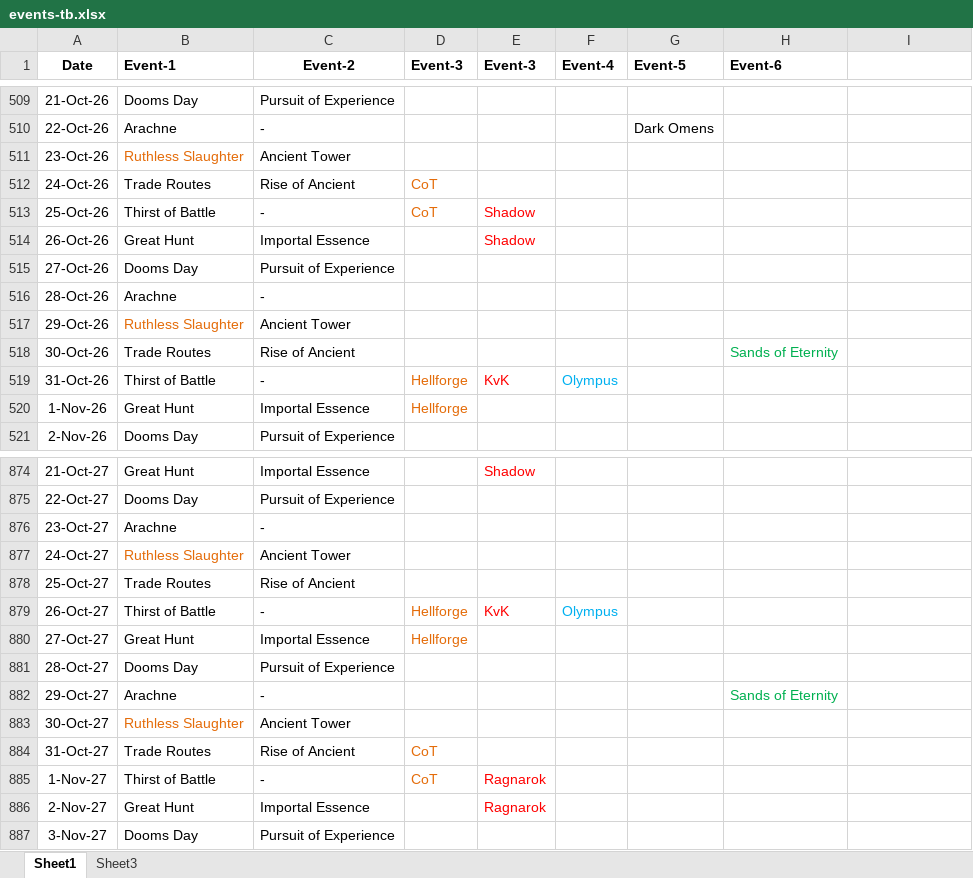
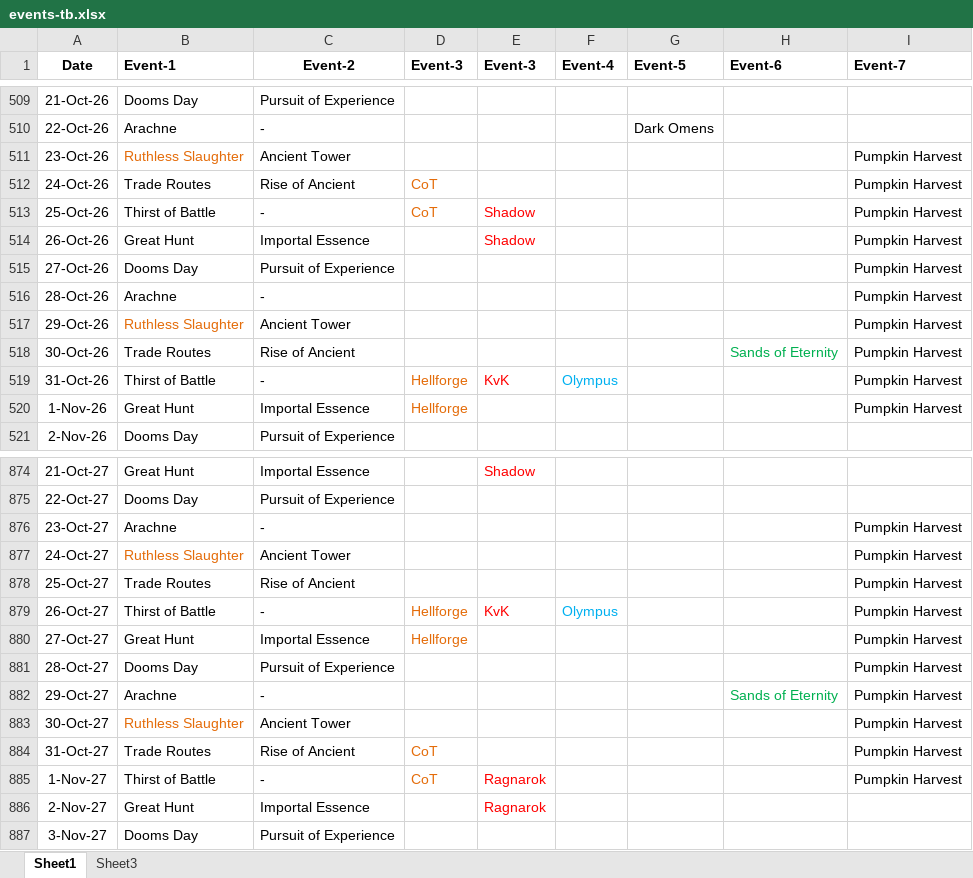
Before and after one commit to tbt3li/therules, an Excel workbook: data/events-tb.xlsx, sheet Sheet1, drawn as a sheet; only a part is shown, gaps mark what is left out; values as stored, in another font and other column widths than the file's, no borders; the diff covers the shown part only; the diff names each change by its address in the sheet, - before the commit and + after, or states it on an @@ line.

```diff
--- a/data/events-tb.xlsx (sheet Sheet1)
+++ b/data/events-tb.xlsx (sheet Sheet1)
-I1: (empty)
+I1: Event-7
-I511:I520 (Event-7): (empty)
+I511:I520 (Event-7): Pumpkin Harvest
-I876:I885 (Event-7): (empty)
+I876:I885 (Event-7): Pumpkin Harvest
```
Also changed, not shown: 30 edited cells elsewhere in this sheet, 1 other file.
